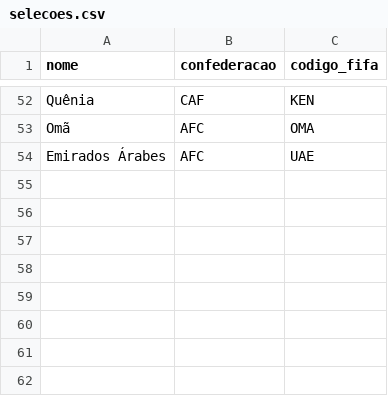
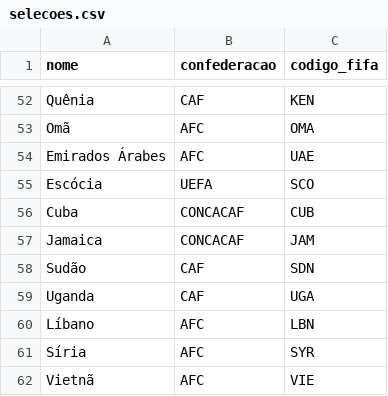
Before and after one commit to murilosoriano5-lgtm/copas-mundo-historico, a CSV file: data/selecoes.csv, drawn as a sheet; only a part is shown, gaps mark what is left out.

```diff
--- a/data/selecoes.csv
+++ b/data/selecoes.csv
@@ -54 +54,9 @@ Omã,AFC,OMA
 Emirados Árabes,AFC,UAE
+Escócia,UEFA,SCO
+Cuba,CONCACAF,CUB
+Jamaica,CONCACAF,JAM
+Sudão,CAF,SDN
+Uganda,CAF,UGA
+Líbano,AFC,LBN
+Síria,AFC,SYR
+Vietnã,AFC,VIE
```
Also changed, not shown: data/edicoes.csv, data/grupos.csv, 2 other files.
